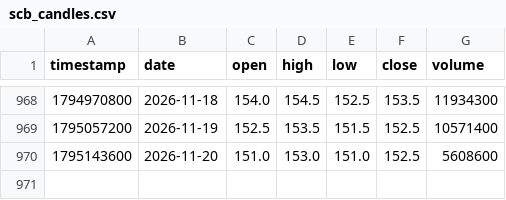
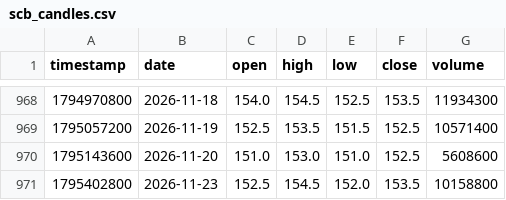
Before and after one commit to smiledee9-svg/stock, a CSV file: SCB/scb_candles.csv, drawn as a sheet; only a part is shown, gaps mark what is left out; the diff names each change by its address in the sheet, - before the commit and + after, or states it on an @@ line.

```diff
--- a/SCB/scb_candles.csv
+++ b/SCB/scb_candles.csv
+row 971: 1795402800 | 2026-11-23 | 152.5 | 154.5 | 152.0 | 153.5 | 10158800
```
Also changed, not shown: quant-ramanujan/scb_candles.csv, 6 other files.
